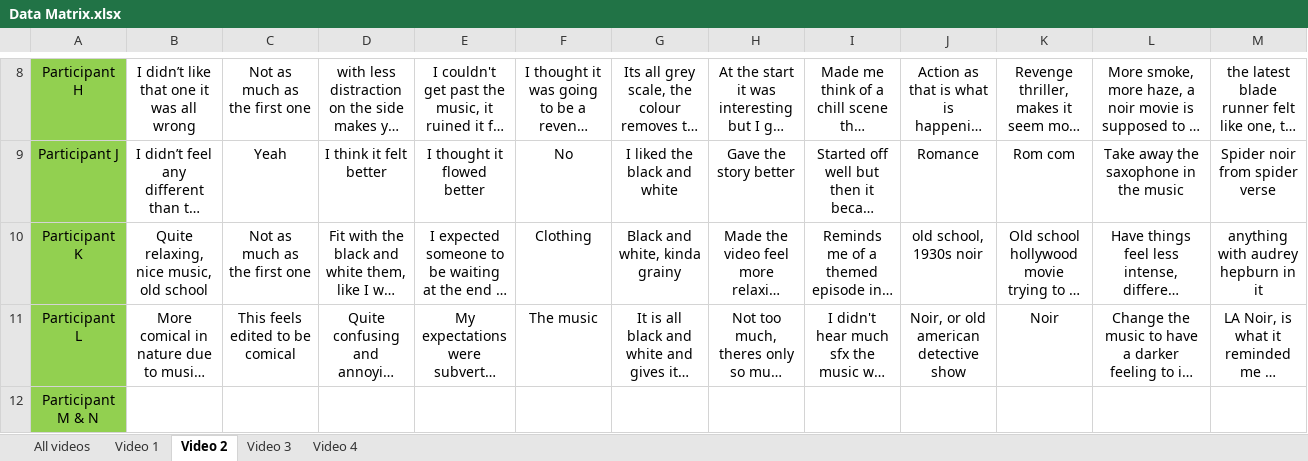
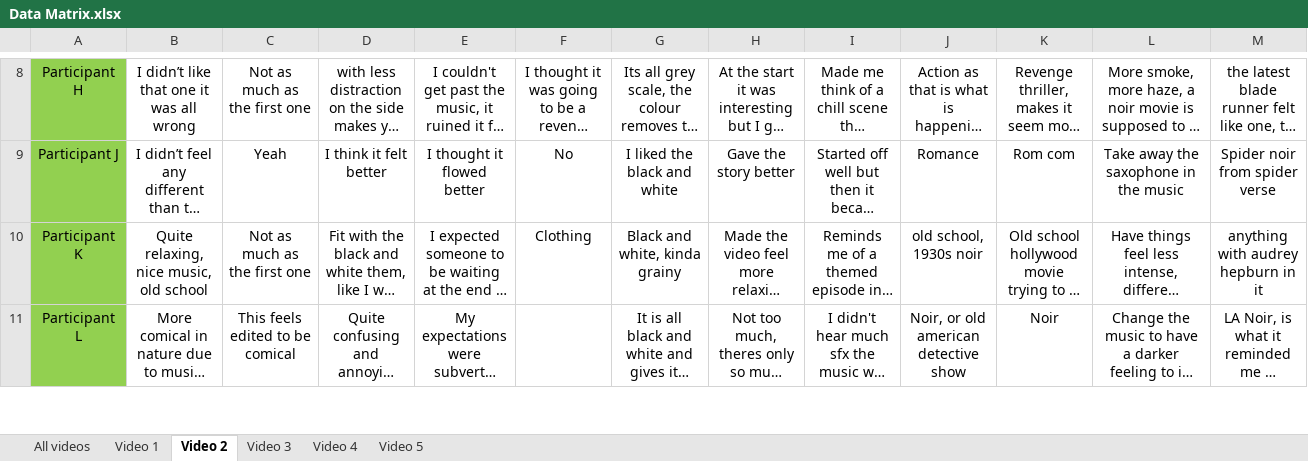
Before and after one commit to RandumbFluke/Dissertation, an Excel workbook: New Idea/User Testing/First Round/Visual Charts/Data Matrix.xlsx, sheet Video 2, drawn as a sheet; only a part is shown, gaps mark what is left out; long unchanged cells end in …; values as stored, in another font and other column widths than the file's, no borders; removed rows and columns are numbered as before the commit, all else as after; the diff covers the shown part only; the diff names each change by its address in the sheet, - before the commit and + after, or states it on an @@ line.

```diff
--- a/New Idea/User Testing/First Round/Visual Charts/Data Matrix.xlsx (sheet Video 2)
+++ b/New Idea/User Testing/First Round/Visual Charts/Data Matrix.xlsx (sheet Video 2)
+sheet tab: Video 5
-F11: The music
+F11: (empty)
-row 12: Participant M & N
```
Also changed, not shown: 1 added row elsewhere in this sheet, sheet Video 4, sheet Video 1, sheet Video 3, sheet All videos.
